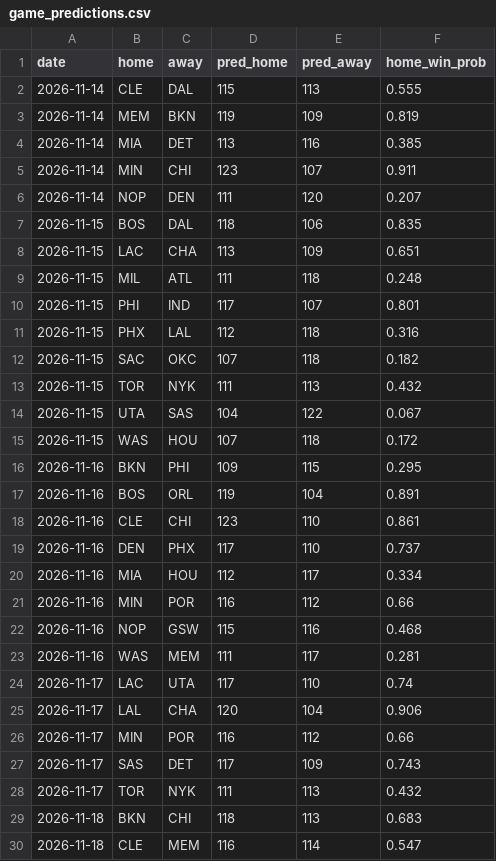
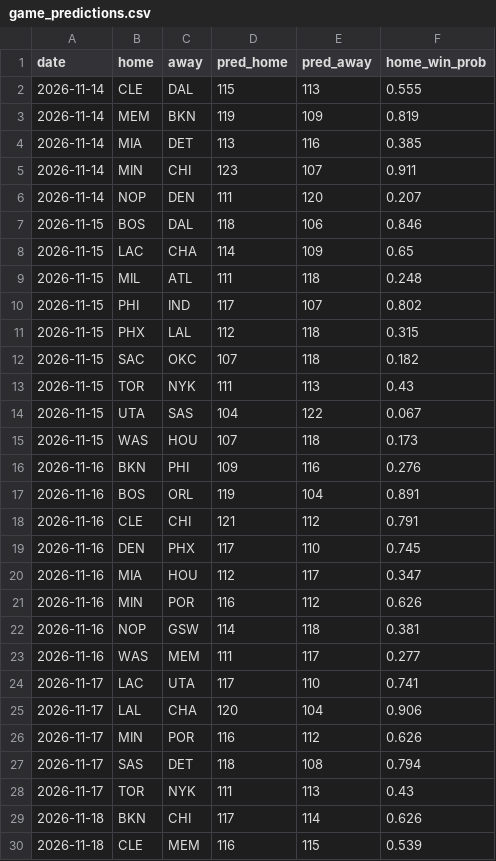
Before and after one commit to npnair/nba-playoff-predictor, a CSV file: results/game_predictions.csv, drawn as a sheet; only a part is shown; the diff covers the shown part only.

```diff
--- a/results/game_predictions.csv
+++ b/results/game_predictions.csv
@@ -6,25 +6,25 @@ date,home,away,pred_home,pred_away,home_win_prob
 2026-11-14,NOP,DEN,111,120,0.207
-2026-11-15,BOS,DAL,118,106,0.835
-2026-11-15,LAC,CHA,113,109,0.651
+2026-11-15,BOS,DAL,118,106,0.846
+2026-11-15,LAC,CHA,114,109,0.65
 2026-11-15,MIL,ATL,111,118,0.248
-2026-11-15,PHI,IND,117,107,0.801
-2026-11-15,PHX,LAL,112,118,0.316
+2026-11-15,PHI,IND,117,107,0.802
+2026-11-15,PHX,LAL,112,118,0.315
 2026-11-15,SAC,OKC,107,118,0.182
-2026-11-15,TOR,NYK,111,113,0.432
+2026-11-15,TOR,NYK,111,113,0.43
 2026-11-15,UTA,SAS,104,122,0.067
-2026-11-15,WAS,HOU,107,118,0.172
-2026-11-16,BKN,PHI,109,115,0.295
+2026-11-15,WAS,HOU,107,118,0.173
+2026-11-16,BKN,PHI,109,116,0.276
 2026-11-16,BOS,ORL,119,104,0.891
-2026-11-16,CLE,CHI,123,110,0.861
-2026-11-16,DEN,PHX,117,110,0.737
-2026-11-16,MIA,HOU,112,117,0.334
-2026-11-16,MIN,POR,116,112,0.66
-2026-11-16,NOP,GSW,115,116,0.468
-2026-11-16,WAS,MEM,111,117,0.281
-2026-11-17,LAC,UTA,117,110,0.74
+2026-11-16,CLE,CHI,121,112,0.791
+2026-11-16,DEN,PHX,117,110,0.745
+2026-11-16,MIA,HOU,112,117,0.347
+2026-11-16,MIN,POR,116,112,0.626
+2026-11-16,NOP,GSW,114,118,0.381
+2026-11-16,WAS,MEM,111,117,0.277
+2026-11-17,LAC,UTA,117,110,0.741
 2026-11-17,LAL,CHA,120,104,0.906
-2026-11-17,MIN,POR,116,112,0.66
-2026-11-17,SAS,DET,117,109,0.743
-2026-11-17,TOR,NYK,111,113,0.432
-2026-11-18,BKN,CHI,118,113,0.683
-2026-11-18,CLE,MEM,116,114,0.547
+2026-11-17,MIN,POR,116,112,0.626
+2026-11-17,SAS,DET,118,108,0.794
+2026-11-17,TOR,NYK,111,113,0.43
+2026-11-18,BKN,CHI,117,114,0.626
+2026-11-18,CLE,MEM,116,115,0.539
```
Also changed, not shown: 6 added rows and 25 edited cells elsewhere in this file, data/games.csv, data/players.csv, 4 other files.
